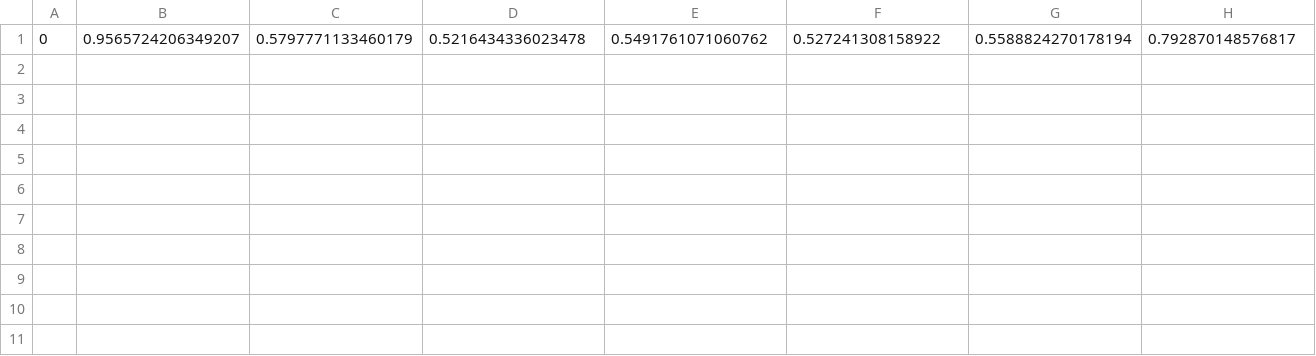
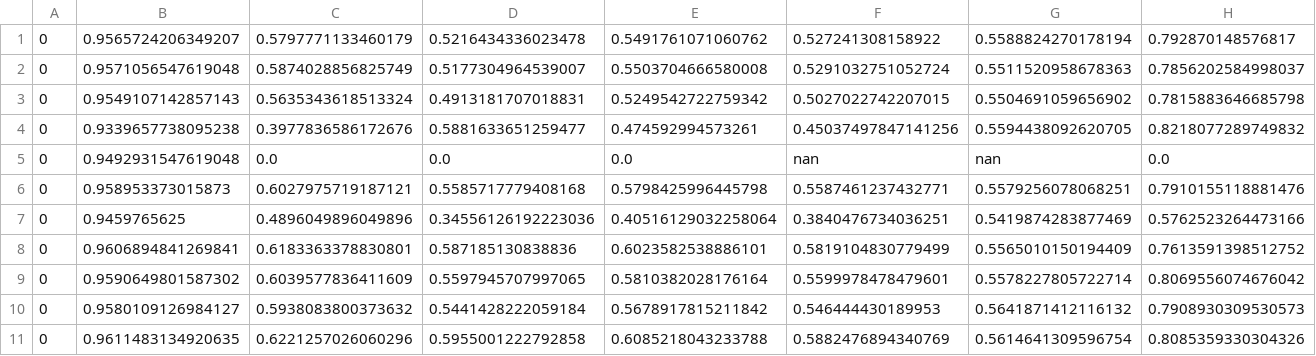
Before and after one commit to wantingPeng/KDD2023-DCdetector, a CSV file: result/ALLcontact_noSegment.csv, drawn as a sheet; only a part is shown; rows hold the shown columns only; the diff names each change by its address in the sheet, - before the commit and + after, or states it on an @@ line.

```diff
--- a/result/ALLcontact_noSegment.csv
+++ b/result/ALLcontact_noSegment.csv
+row 2: 0 | 0.9571056547619048 | 0.5874028856825749 | 0.5177304964539007 | 0.5503704666580008 | 0.5291032751052724 | 0.5511520958678363 | 0.7856202584998037
+row 3: 0 | 0.9549107142857143 | 0.5635343618513324 | 0.4913181707018831 | 0.5249542722759342 | 0.5027022742207015 | 0.5504691059656902 | 0.7815883646685798
+row 4: 0 | 0.9339657738095238 | 0.3977836586172676 | 0.5881633651259477 | 0.474592994573261 | 0.45037497847141256 | 0.5594438092620705 | 0.8218077289749832
+row 5: 0 | 0.9492931547619048 | 0.0 | 0.0 | 0.0 | nan | nan | 0.0
+row 6: 0 | 0.958953373015873 | 0.6027975719187121 | 0.5585717779408168 | 0.5798425996445798 | 0.5587461237432771 | 0.5579256078068251 | 0.7910155118881476
+row 7: 0 | 0.9459765625 | 0.4896049896049896 | 0.34556126192223036 | 0.40516129032258064 | 0.3840476734036251 | 0.5419874283877469 | 0.5762523264473166
+row 8: 0 | 0.9606894841269841 | 0.6183363378830801 | 0.587185130838836 | 0.6023582538886101 | 0.5819104830779499 | 0.5565010150194409 | 0.7613591398512752
+row 9: 0 | 0.9590649801587302 | 0.6039577836411609 | 0.5597945707997065 | 0.5810382028176164 | 0.5599978478479601 | 0.5578227805722714 | 0.8069556074676042
+row 10: 0 | 0.9580109126984127 | 0.5938083800373632 | 0.5441428222059184 | 0.5678917815211842 | 0.546444430189953 | 0.5641871412116132 | 0.7908930309530573
+row 11: 0 | 0.9611483134920635 | 0.6221257026060296 | 0.5955001222792858 | 0.6085218043233788 | 0.5882476894340769 | 0.5614641309596754 | 0.8085359330304326
```
Also changed, not shown: 6 other files.
